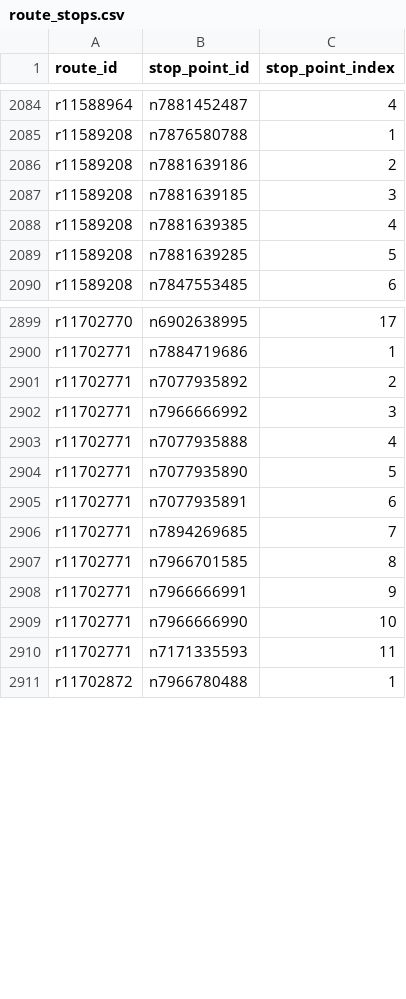
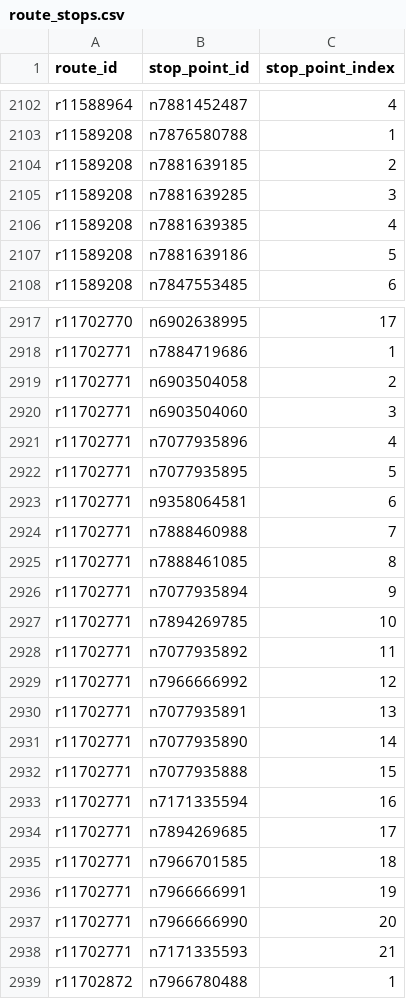
Before and after one commit to Jungle-Bus/AbidjanTransport_gtfs_ci, a CSV file: route_stops.csv, drawn as a sheet; only a part is shown, gaps mark what is left out; the diff covers the shown part only.

```diff
--- a/route_stops.csv
+++ b/route_stops.csv
@@ -2085,6 +2103,6 @@ r11588964,n7881452487,4
 r11589208,n7876580788,1
-r11589208,n7881639186,2
-r11589208,n7881639185,3
+r11589208,n7881639185,2
+r11589208,n7881639285,3
 r11589208,n7881639385,4
-r11589208,n7881639285,5
+r11589208,n7881639186,5
 r11589208,n7847553485,6
@@ -2900,12 +2918,22 @@ r11702770,n6902638995,17
 r11702771,n7884719686,1
-r11702771,n7077935892,2
-r11702771,n7966666992,3
-r11702771,n7077935888,4
-r11702771,n7077935890,5
-r11702771,n7077935891,6
-r11702771,n7894269685,7
-r11702771,n7966701585,8
-r11702771,n7966666991,9
-r11702771,n7966666990,10
-r11702771,n7171335593,11
+r11702771,n6903504058,2
+r11702771,n6903504060,3
+r11702771,n7077935896,4
+r11702771,n7077935895,5
+r11702771,n9358064581,6
+r11702771,n7888460988,7
+r11702771,n7888461085,8
+r11702771,n7077935894,9
+r11702771,n7894269785,10
+r11702771,n7077935892,11
+r11702771,n7966666992,12
+r11702771,n7077935891,13
+r11702771,n7077935890,14
+r11702771,n7077935888,15
+r11702771,n7171335594,16
+r11702771,n7894269685,17
+r11702771,n7966701585,18
+r11702771,n7966666991,19
+r11702771,n7966666990,20
+r11702771,n7171335593,21
 r11702872,n7966780488,1
```
Also changed, not shown: 18 added rows and 36 edited cells elsewhere in this file, stop_points.csv, 12 other files.
